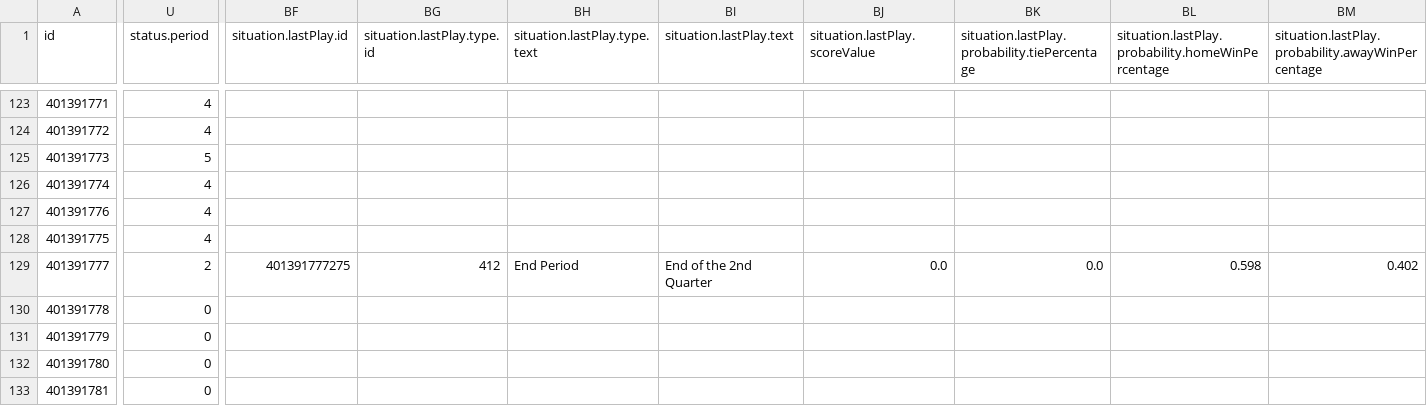
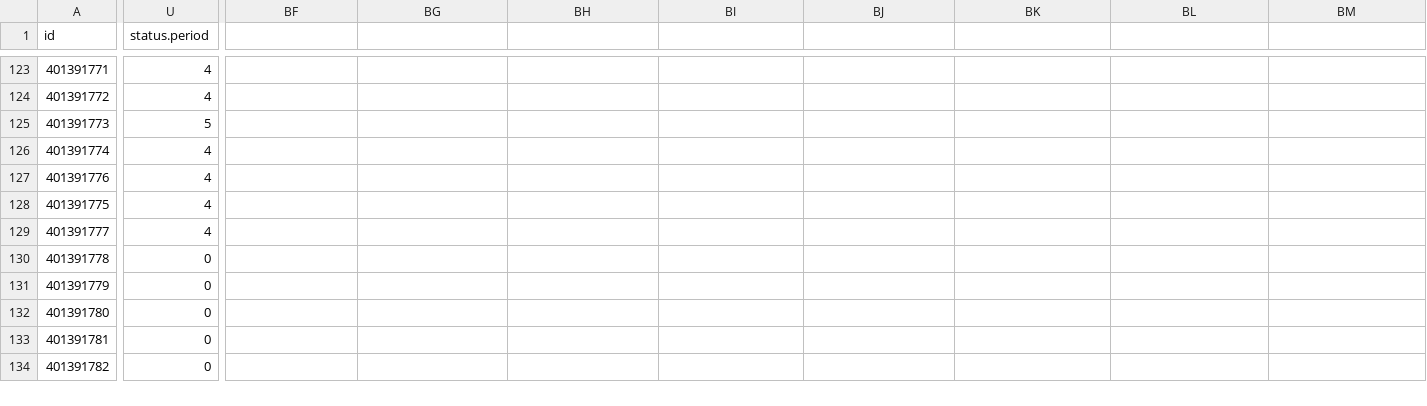
Before and after one commit to sportsdataverse/wehoop-data, a CSV file: wnba/schedules/csv/wnba_schedule_2022.csv, drawn as a sheet; only a part is shown, gaps mark what is left out; the shorter side is filled out with more unchanged rows; the diff covers the shown part only; the diff names each change by its address in the sheet, - before the commit and + after, or states it on an @@ line.

Commit message:
WNBA and WBB Play-by-Play and Schedules update

```diff
--- a/wnba/schedules/csv/wnba_schedule_2022.csv
+++ b/wnba/schedules/csv/wnba_schedule_2022.csv
-BF1: situation.lastPlay.id
+BF1: (empty)
-BG1: situation.lastPlay.type.id
+BG1: (empty)
-BH1: situation.lastPlay.type.text
+BH1: (empty)
-BI1: situation.lastPlay.text
+BI1: (empty)
-BJ1: situation.lastPlay.scoreValue
+BJ1: (empty)
-BK1: situation.lastPlay.probability.tiePercentage
+BK1: (empty)
-BL1: situation.lastPlay.probability.homeWinPercentage
+BL1: (empty)
-BM1: situation.lastPlay.probability.awayWinPercentage
+BM1: (empty)
-U129 (status.period): 2
+U129 (status.period): 4
-BF129: 401391777275
+BF129: (empty)
-BG129: 412
+BG129: (empty)
-BH129: End Period
+BH129: (empty)
-BI129: End of the 2nd Quarter
+BI129: (empty)
-BJ129: 0.0
+BJ129: (empty)
-BK129: 0.0
+BK129: (empty)
-BL129: 0.598
+BL129: (empty)
-BM129: 0.402
+BM129: (empty)
```
Also changed, not shown: 7 edited cells elsewhere in this file, 16 other files.
